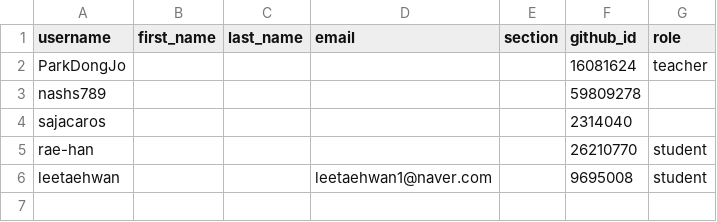
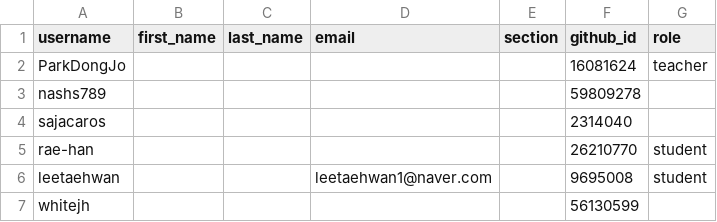
Before and after one commit to studycamp-org/classroom50, a CSV file: sysdesign-2/roster.csv, drawn as a sheet; the diff names each change by its address in the sheet, - before the commit and + after, or states it on an @@ line.

Commit message:
[Classroom 50] roster: add whitejh to sysdesign-2 (gh teacher roster add)

```diff
--- a/sysdesign-2/roster.csv
+++ b/sysdesign-2/roster.csv
+row 7: whitejh |  |  |  |  | 56130599
```
